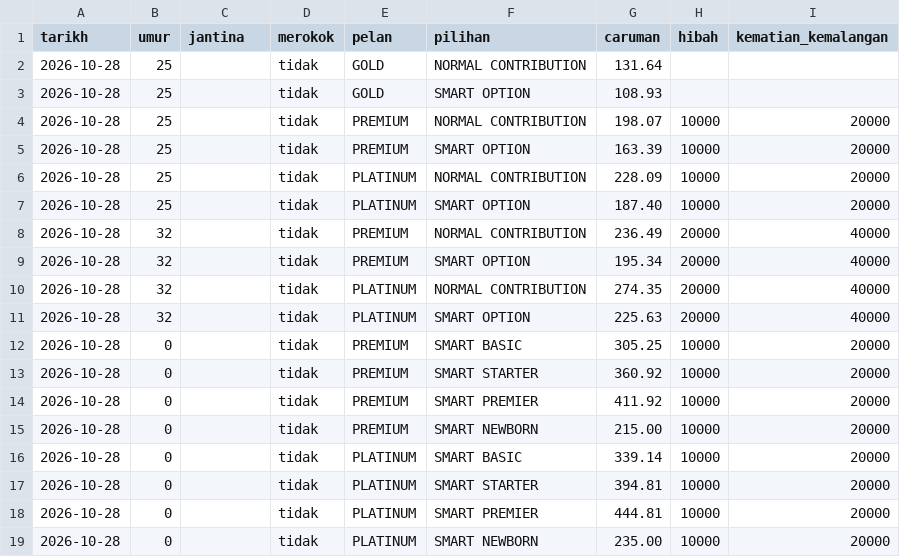
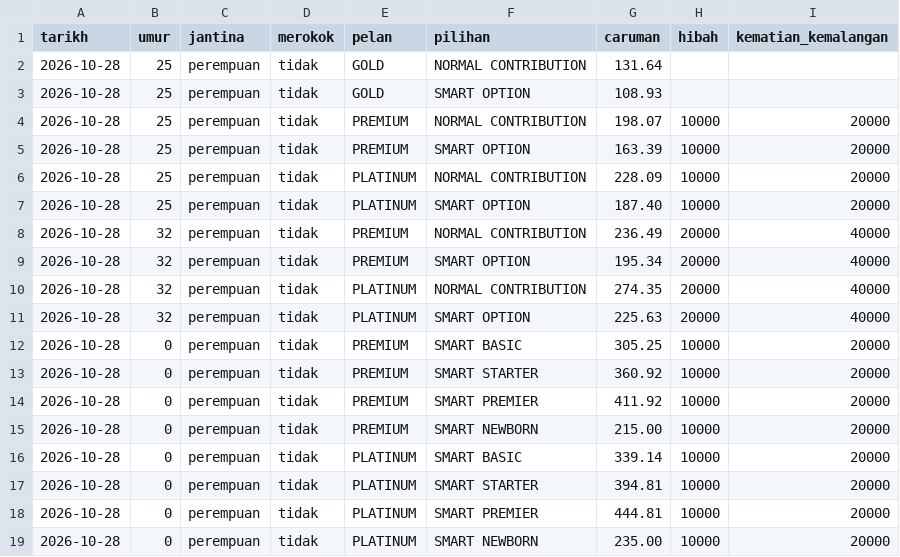
Before and after one commit to fatirats/sebutharga, a CSV file: medical/kadar.csv, drawn as a sheet.

```diff
--- a/medical/kadar.csv
+++ b/medical/kadar.csv
@@ -1,19 +1,19 @@
 tarikh,umur,jantina,merokok,pelan,pilihan,caruman,hibah,kematian_kemalangan
-2026-10-28,25,,tidak,GOLD,NORMAL CONTRIBUTION,131.64,,
-2026-10-28,25,,tidak,GOLD,SMART OPTION,108.93,,
-2026-10-28,25,,tidak,PREMIUM,NORMAL CONTRIBUTION,198.07,10000,20000
-2026-10-28,25,,tidak,PREMIUM,SMART OPTION,163.39,10000,20000
-2026-10-28,25,,tidak,PLATINUM,NORMAL CONTRIBUTION,228.09,10000,20000
-2026-10-28,25,,tidak,PLATINUM,SMART OPTION,187.40,10000,20000
-2026-10-28,32,,tidak,PREMIUM,NORMAL CONTRIBUTION,236.49,20000,40000
-2026-10-28,32,,tidak,PREMIUM,SMART OPTION,195.34,20000,40000
-2026-10-28,32,,tidak,PLATINUM,NORMAL CONTRIBUTION,274.35,20000,40000
-2026-10-28,32,,tidak,PLATINUM,SMART OPTION,225.63,20000,40000
-2026-10-28,0,,tidak,PREMIUM,SMART BASIC,305.25,10000,20000
-2026-10-28,0,,tidak,PREMIUM,SMART STARTER,360.92,10000,20000
-2026-10-28,0,,tidak,PREMIUM,SMART PREMIER,411.92,10000,20000
-2026-10-28,0,,tidak,PREMIUM,SMART NEWBORN,215.00,10000,20000
-2026-10-28,0,,tidak,PLATINUM,SMART BASIC,339.14,10000,20000
-2026-10-28,0,,tidak,PLATINUM,SMART STARTER,394.81,10000,20000
-2026-10-28,0,,tidak,PLATINUM,SMART PREMIER,444.81,10000,20000
-2026-10-28,0,,tidak,PLATINUM,SMART NEWBORN,235.00,10000,20000
+2026-10-28,25,perempuan,tidak,GOLD,NORMAL CONTRIBUTION,131.64,,
+2026-10-28,25,perempuan,tidak,GOLD,SMART OPTION,108.93,,
+2026-10-28,25,perempuan,tidak,PREMIUM,NORMAL CONTRIBUTION,198.07,10000,20000
+2026-10-28,25,perempuan,tidak,PREMIUM,SMART OPTION,163.39,10000,20000
+2026-10-28,25,perempuan,tidak,PLATINUM,NORMAL CONTRIBUTION,228.09,10000,20000
+2026-10-28,25,perempuan,tidak,PLATINUM,SMART OPTION,187.40,10000,20000
+2026-10-28,32,perempuan,tidak,PREMIUM,NORMAL CONTRIBUTION,236.49,20000,40000
+2026-10-28,32,perempuan,tidak,PREMIUM,SMART OPTION,195.34,20000,40000
+2026-10-28,32,perempuan,tidak,PLATINUM,NORMAL CONTRIBUTION,274.35,20000,40000
+2026-10-28,32,perempuan,tidak,PLATINUM,SMART OPTION,225.63,20000,40000
+2026-10-28,0,perempuan,tidak,PREMIUM,SMART BASIC,305.25,10000,20000
+2026-10-28,0,perempuan,tidak,PREMIUM,SMART STARTER,360.92,10000,20000
+2026-10-28,0,perempuan,tidak,PREMIUM,SMART PREMIER,411.92,10000,20000
+2026-10-28,0,perempuan,tidak,PREMIUM,SMART NEWBORN,215.00,10000,20000
+2026-10-28,0,perempuan,tidak,PLATINUM,SMART BASIC,339.14,10000,20000
+2026-10-28,0,perempuan,tidak,PLATINUM,SMART STARTER,394.81,10000,20000
+2026-10-28,0,perempuan,tidak,PLATINUM,SMART PREMIER,444.81,10000,20000
+2026-10-28,0,perempuan,tidak,PLATINUM,SMART NEWBORN,235.00,10000,20000
```
